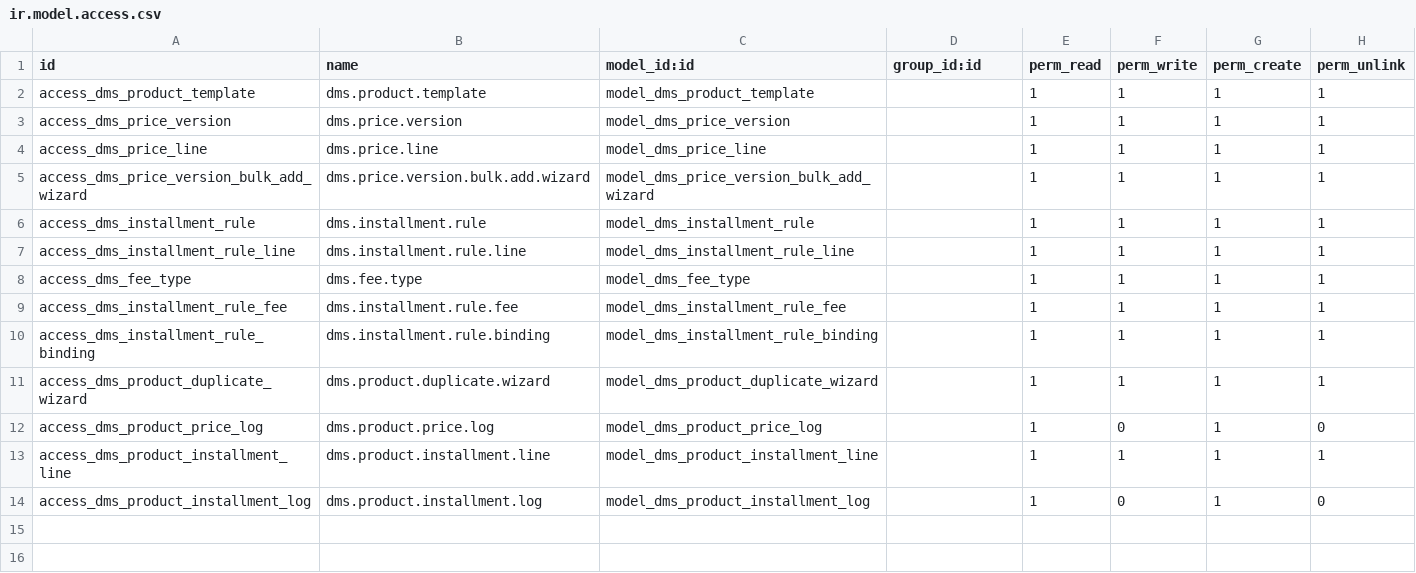
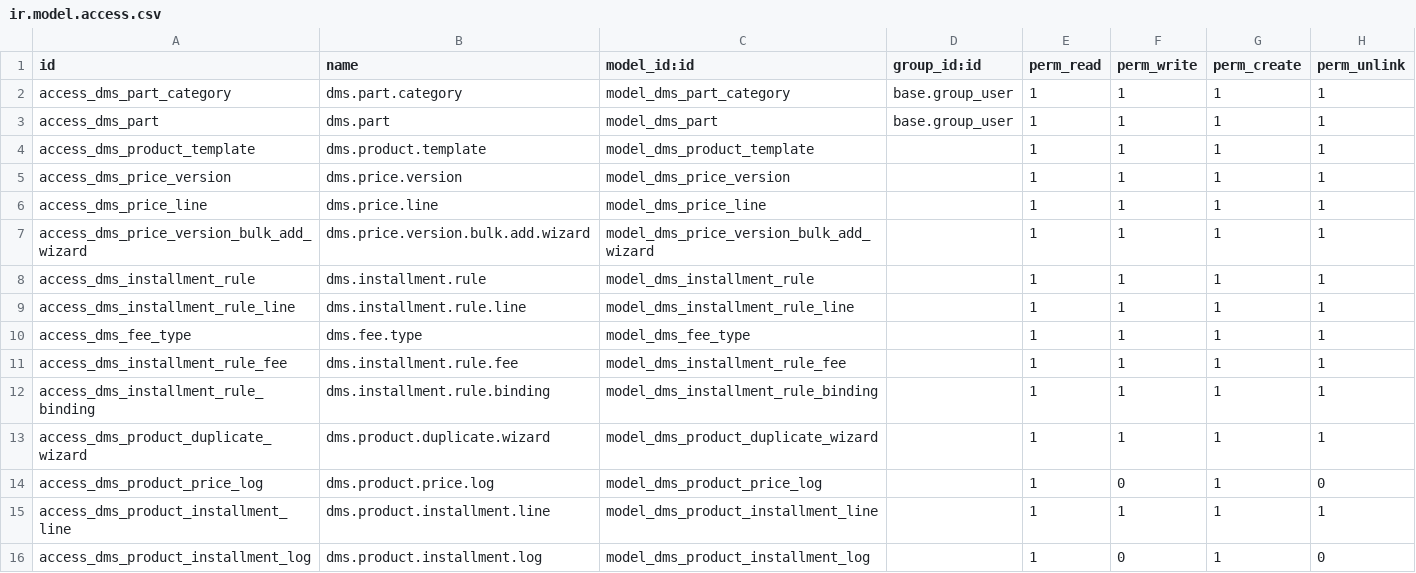
Before and after one commit to AudiChang-hub/DMIS, a CSV file: addons/dms_product/security/ir.model.access.csv, drawn as a sheet.

Commit message:
feat: 合併 dms_parts 至 dms_product，選單整合為「產品及零件管理」
- dms_product 新增 dms.part / dms.part.category 模型、views、security
- menu_views.xml：根選單改名「產品及零件管理」，新增「零件管理」子群組
- dms_parts 改為空殼 stub（depends: dms_product），cleanup.xml 移除舊根選單
- dms_commission：depends 移除 dms_parts（由 dms_product 間接提供）

```diff
--- a/addons/dms_product/security/ir.model.access.csv
+++ b/addons/dms_product/security/ir.model.access.csv
@@ -1,2 +1,4 @@
 id,name,model_id:id,group_id:id,perm_read,perm_write,perm_create,perm_unlink
+access_dms_part_category,dms.part.category,model_dms_part_category,base.group_user,1,1,1,1
+access_dms_part,dms.part,model_dms_part,base.group_user,1,1,1,1
 access_dms_product_template,dms.product.template,model_dms_product_template,,1,1,1,1
```
Also changed, not shown: 12 other files.
